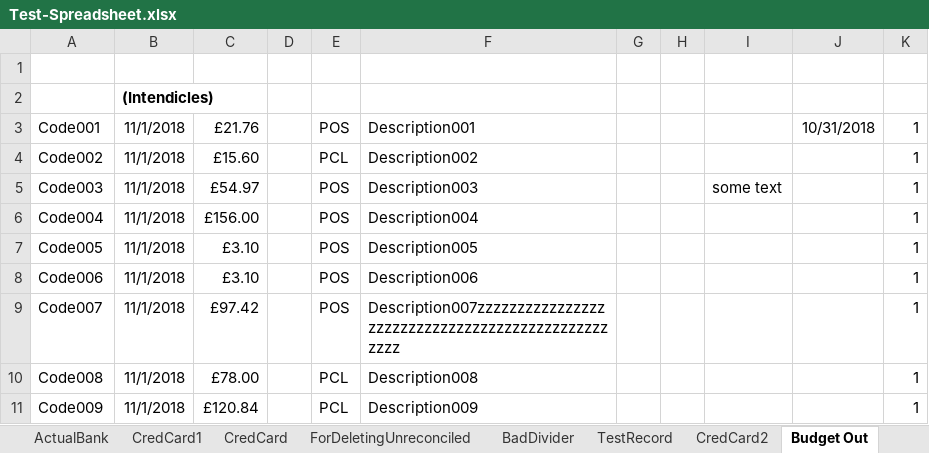
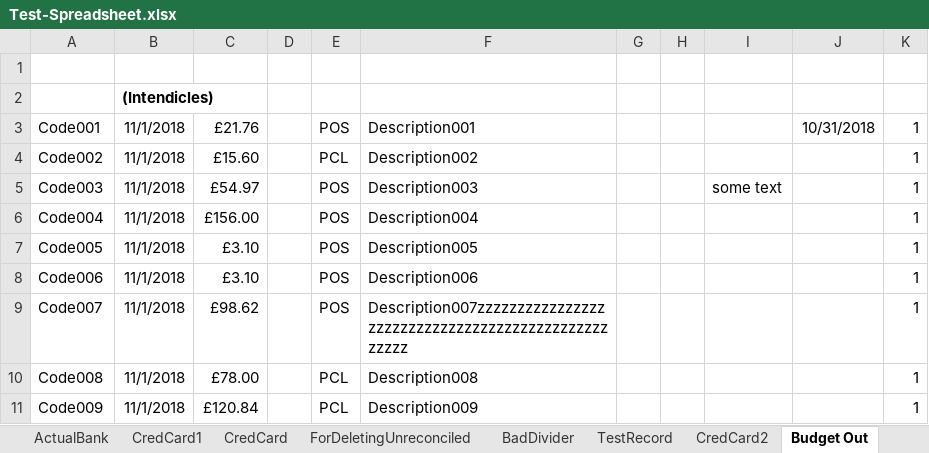
Before and after one commit to claresudbery/Reconciliate, an Excel workbook: spreadsheet-samples/Test-Spreadsheet.xlsx, sheet Budget Out, drawn as a sheet; values as stored, in another font and other column widths than the file's, no borders; the diff names each change by its address in the sheet, - before the commit and + after, or states it on an @@ line.

```diff
--- a/spreadsheet-samples/Test-Spreadsheet.xlsx (sheet Budget Out)
+++ b/spreadsheet-samples/Test-Spreadsheet.xlsx (sheet Budget Out)
-C9: £97.42
+C9: £98.62
-F9: Description007zzzzzzzzzzzzzzzzzzzzzzzzzzzzzzzzzzzzzzzzzzzzzzzzzz
+F9: Description007zzzzzzzzzzzzzzzzzzzzzzzzzzzzzzzzzzzzzzzzzzzzzzzzzzz
```
Also changed, not shown: sheet TestRecord, sheet Expected Out, 39 other files.
